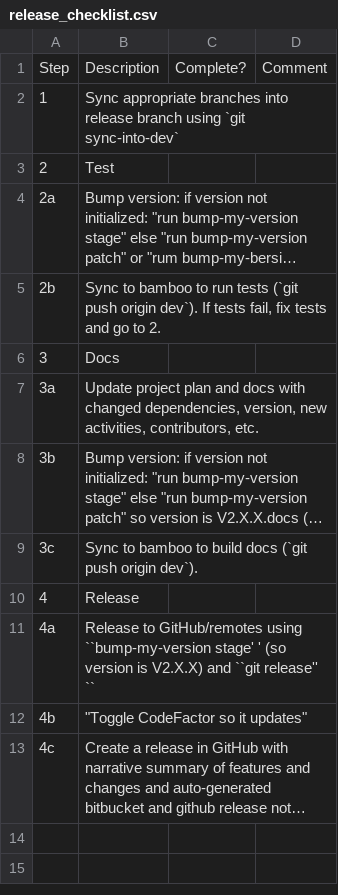
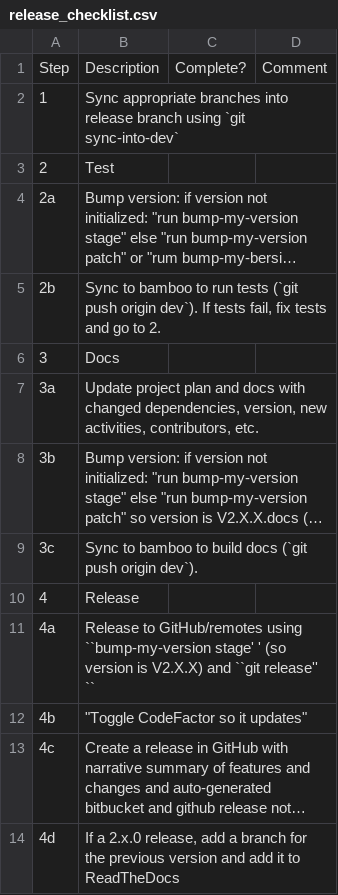
Before and after one commit to nasa/fmdtools, a CSV file: docs-source/release_checklist.csv, drawn as a sheet; long unchanged cells end in …; the diff names each change by its address in the sheet, - before the commit and + after, or states it on an @@ line.

Commit message:
Update docs
- Release checklist updated to include checking ReadTheDocs
- Added licenses to README so it is a complete list

```diff
--- a/docs-source/release_checklist.csv
+++ b/docs-source/release_checklist.csv
+row 14: 4d | If a 2.x.0 release, add a branch for the previous version and add it to ReadTheDocs
```
Also changed, not shown: 1 other file.
